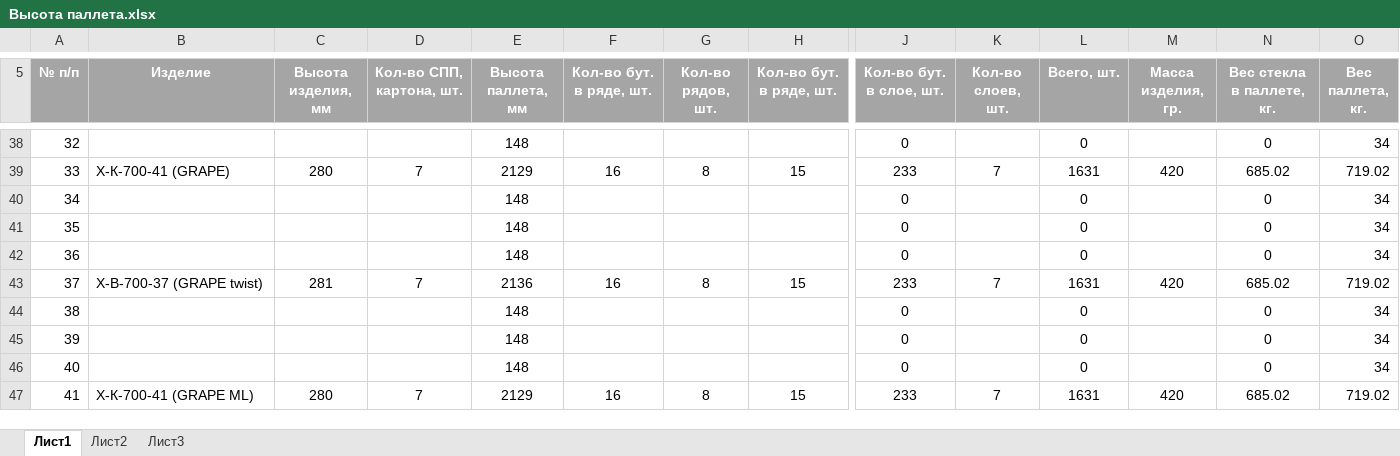
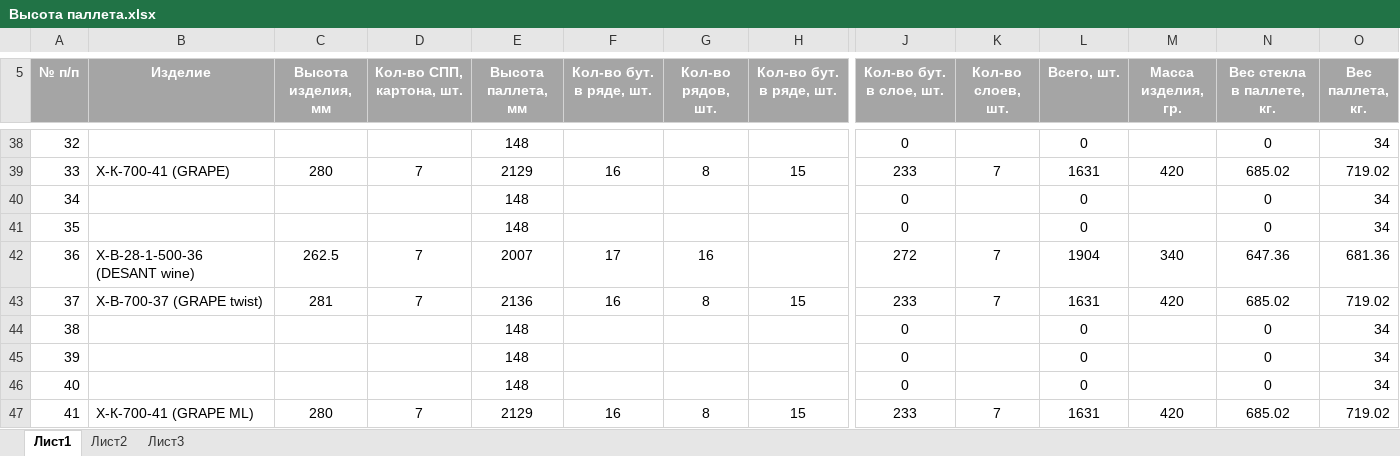
Before and after one commit to AliaksandrHaurylenka/job, an Excel workbook: Высота паллета.xlsx, sheet Лист1, drawn as a sheet; only a part is shown, gaps mark what is left out; values as stored, in another font and other column widths than the file's, no borders; table styles not drawn; the diff names each change by its address in the sheet, - before the commit and + after, or states it on an @@ line.

```diff
--- a/Высота паллета.xlsx (sheet Лист1)
+++ b/Высота паллета.xlsx (sheet Лист1)
-B42 (Изделие): (empty)
+B42 (Изделие): Х-В-28-1-500-36 (DESANT wine)
-C42 (Высота изделия, мм): (empty)
+C42 (Высота изделия, мм): 262.5
-D42 (Кол-во СПП, картона, шт.): (empty)
+D42 (Кол-во СПП, картона, шт.): 7
-E42 (Высота паллета, мм): 148
+E42 (Высота паллета, мм): 2007
-F42 (Кол-во бут. в ряде, шт.): (empty)
+F42 (Кол-во бут. в ряде, шт.): 17
-G42 (Кол-во рядов, шт.): (empty)
+G42 (Кол-во рядов, шт.): 16
-J42 (Кол-во бут. в слое, шт.): 0
+J42 (Кол-во бут. в слое, шт.): 272
-K42 (Кол-во слоев, шт.): (empty)
+K42 (Кол-во слоев, шт.): 7
-L42 (Всего, шт.): 0
+L42 (Всего, шт.): 1904
-M42 (Масса изделия, гр.): (empty)
+M42 (Масса изделия, гр.): 340
-N42 (Вес стекла в паллете, кг.): 0
+N42 (Вес стекла в паллете, кг.): 647.36
-O42 (Вес паллета, кг.): 34
+O42 (Вес паллета, кг.): 681.36
```
Also changed, not shown: 11 other files.
